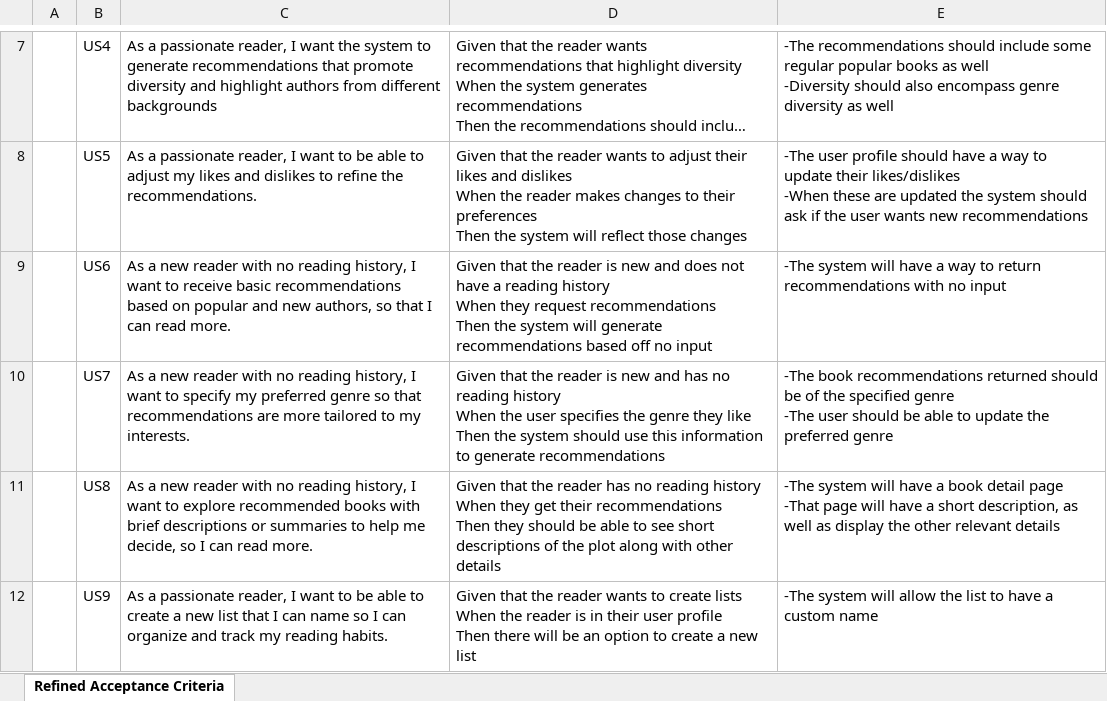
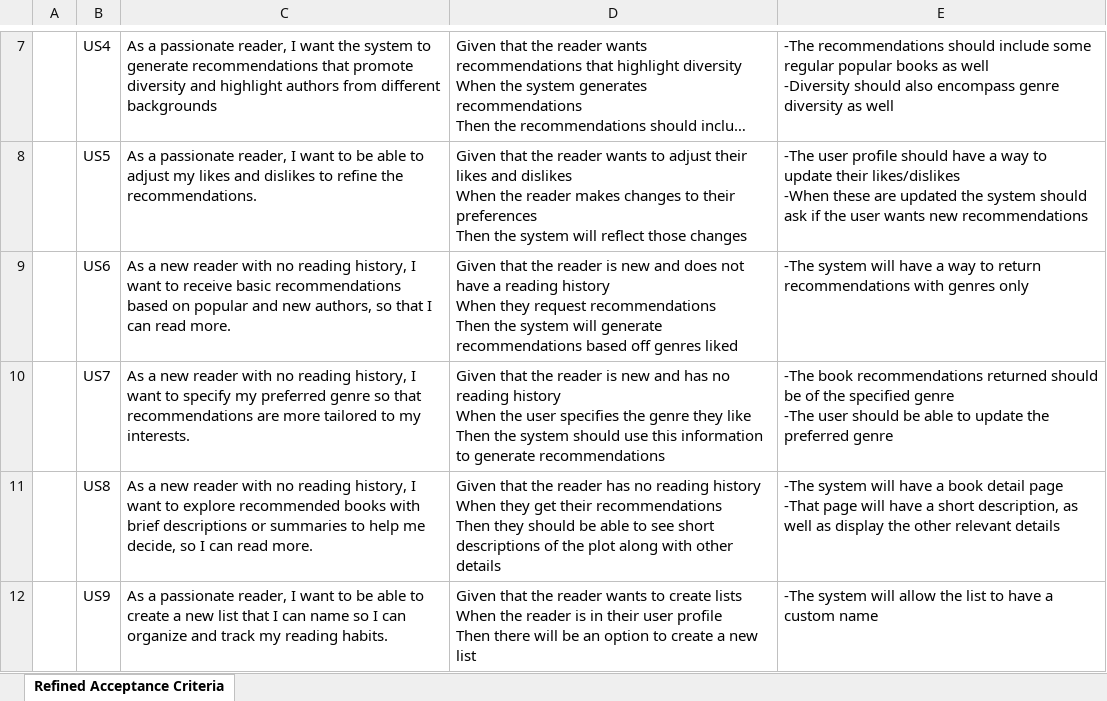
Before and after one commit to htmw/2024S-Code-Avengers, an Excel workbook: User Stories-Acceptance Criteria-Test Cases/Acceptance Criteria - Code Avengers - Book Buddy.xlsx, sheet Refined Acceptance Criteria, drawn as a sheet; only a part is shown, gaps mark what is left out; long unchanged cells end in …; values as stored, in another font and other column widths than the file's, no borders; charts and pictures not drawn; the diff names each change by its address in the sheet, - before the commit and + after, or states it on an @@ line.

Commit message:
Updating charts and adding test cases

```diff
--- a/User Stories-Acceptance Criteria-Test Cases/Acceptance Criteria - Code Avengers - Book Buddy.xlsx (sheet Refined Acceptance Criteria)
+++ b/User Stories-Acceptance Criteria-Test Cases/Acceptance Criteria - Code Avengers - Book Buddy.xlsx (sheet Refined Acceptance Criteria)
-D9: …based off no input
+D9: …based off genres liked
-E9: …recommendations with no input
+E9: …recommendations with genres only
```
Also changed, not shown: 4 other files.
